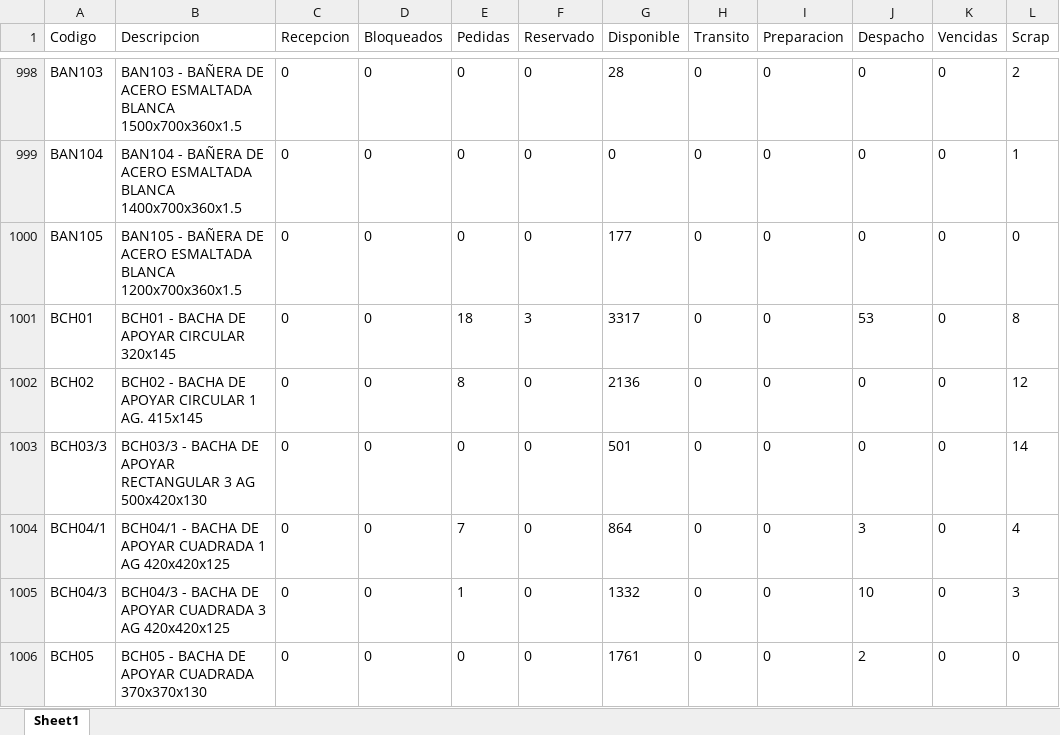
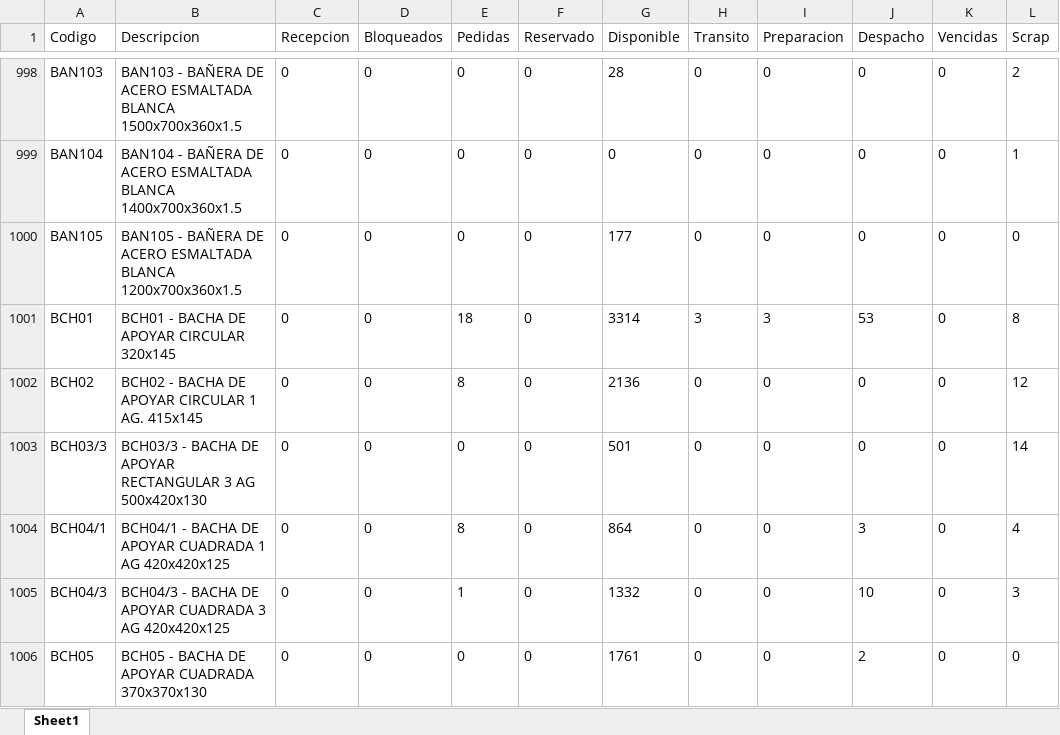
Before and after one commit to IvanGoyena/Logistica-Peirano, an Excel workbook: Data_WMS/Disponible DIGIP.xlsx, sheet Sheet1, drawn as a sheet; only a part is shown, gaps mark what is left out; values as stored, in another font and other column widths than the file's, no borders; the diff covers the shown part only; the diff names each change by its address in the sheet, - before the commit and + after, or states it on an @@ line.

Commit message:
Actualización automática WMS - Disponible DIGIP - 31/08/2026 06:29:13

```diff
--- a/Data_WMS/Disponible DIGIP.xlsx (sheet Sheet1)
+++ b/Data_WMS/Disponible DIGIP.xlsx (sheet Sheet1)
-F1001 (Reservado): 3
+F1001 (Reservado): 0
-G1001 (Disponible): 3317
+G1001 (Disponible): 3314
-H1001 (Transito): 0
+H1001 (Transito): 3
-I1001 (Preparacion): 0
+I1001 (Preparacion): 3
-E1004 (Pedidas): 7
+E1004 (Pedidas): 8
```
Also changed, not shown: 165 edited cells elsewhere in this sheet.
